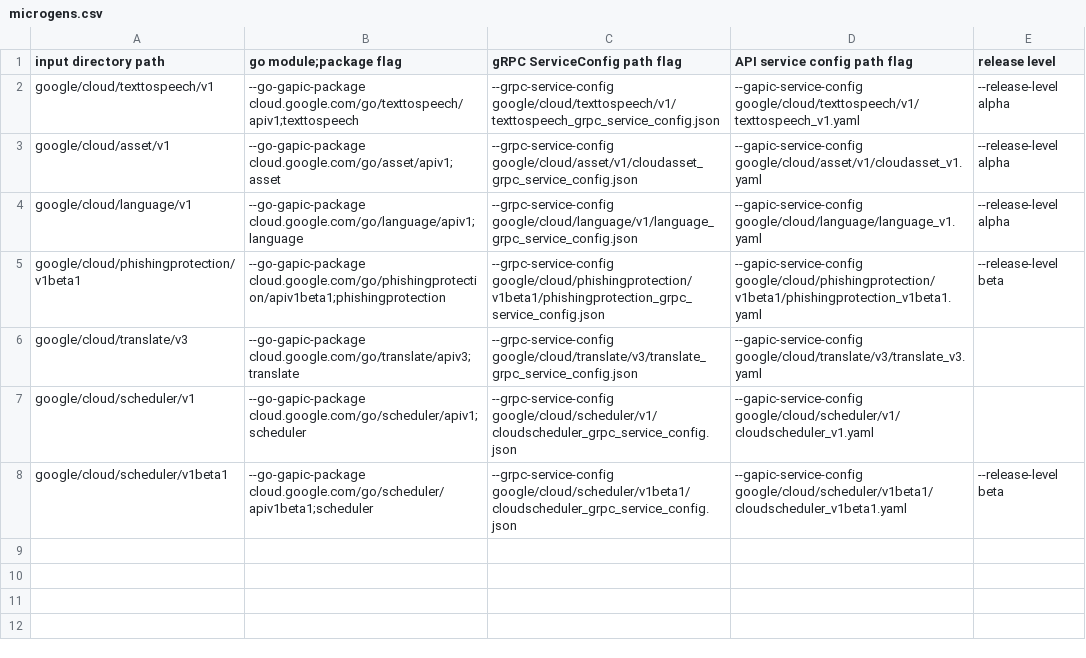
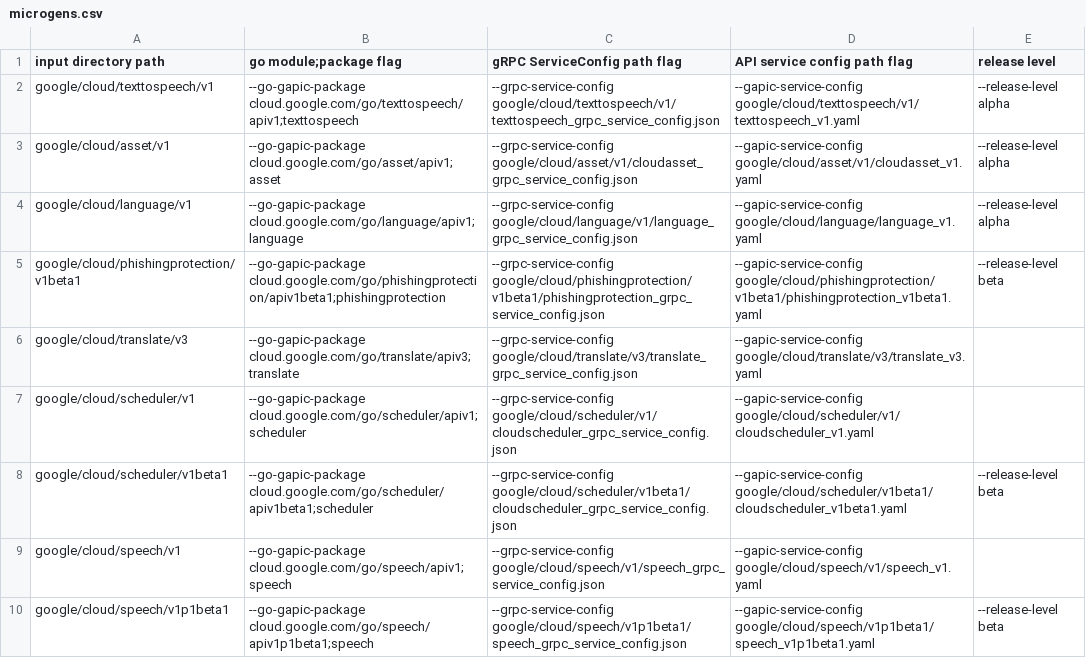
Before and after one commit to Janeguevarra/Google-cloud-api, a CSV file: microgens.csv, drawn as a sheet; the diff names each change by its address in the sheet, - before the commit and + after, or states it on an @@ line.

Commit message:
speech: move Speech to microgen process
Change-Id: Ie73f0562edd5bf6feda153299d1b8d9bfbe2f593
Reviewed-on: https://code-review.googlesource.com/c/gocloud/+/47750
Reviewed-by: kokoro <noreply+kokoro@google.com>
Reviewed-by: Cody Oss <codyoss@google.com>

```diff
--- a/microgens.csv
+++ b/microgens.csv
+row 9: google/cloud/speech/v1 | --go-gapic-package cloud.google.com/go/speech/apiv1;speech | --grpc-service-config google/cloud/speech/v1/speech_grpc_service_config.json | --gapic-service-config google/cloud/speech/v1/speech_v1.yaml
+row 10: google/cloud/speech/v1p1beta1 | --go-gapic-package cloud.google.com/go/speech/apiv1p1beta1;speech | --grpc-service-config google/cloud/speech/v1p1beta1/speech_grpc_service_config.json | --gapic-service-config google/cloud/speech/v1p1beta1/speech_v1p1beta1.yaml | --release-level beta
```
Also changed, not shown: 1 other file.
